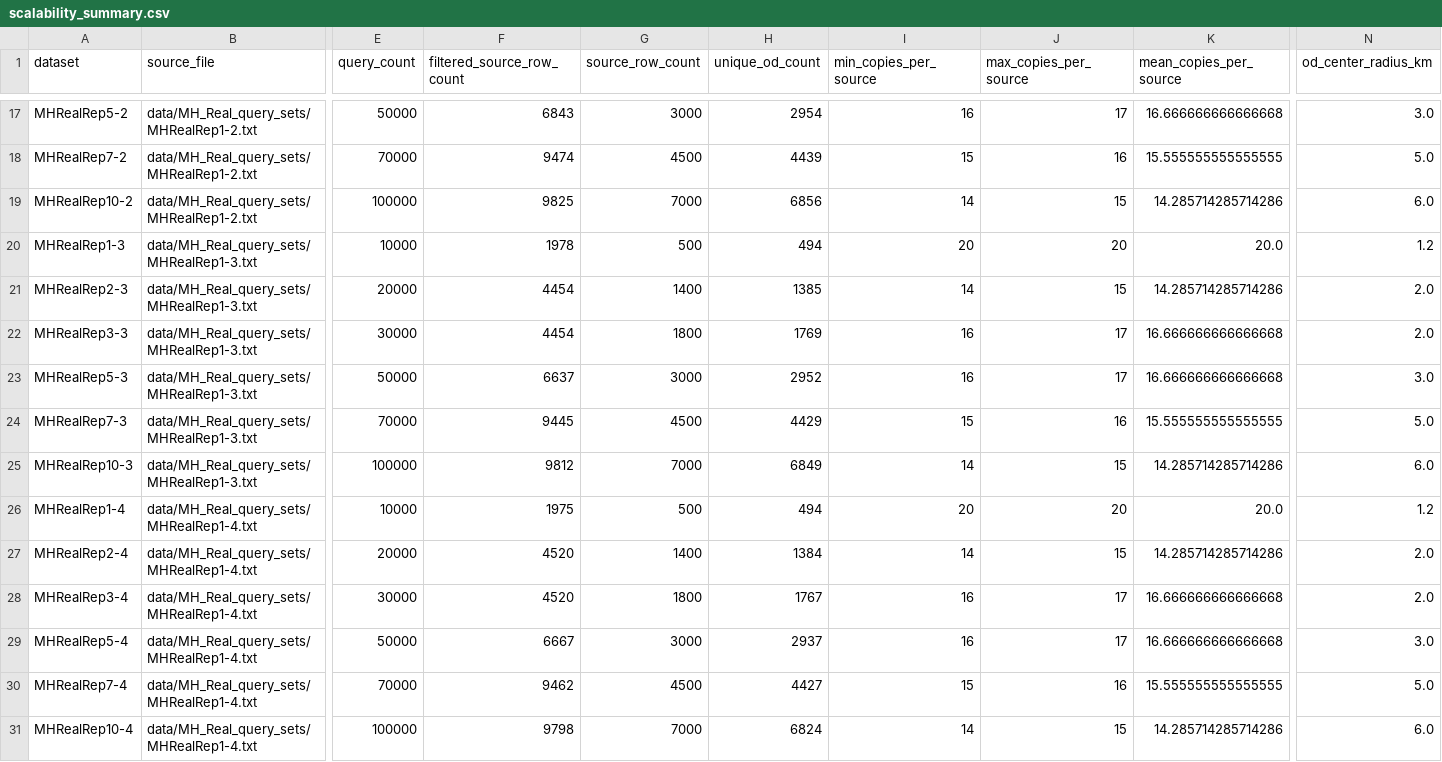
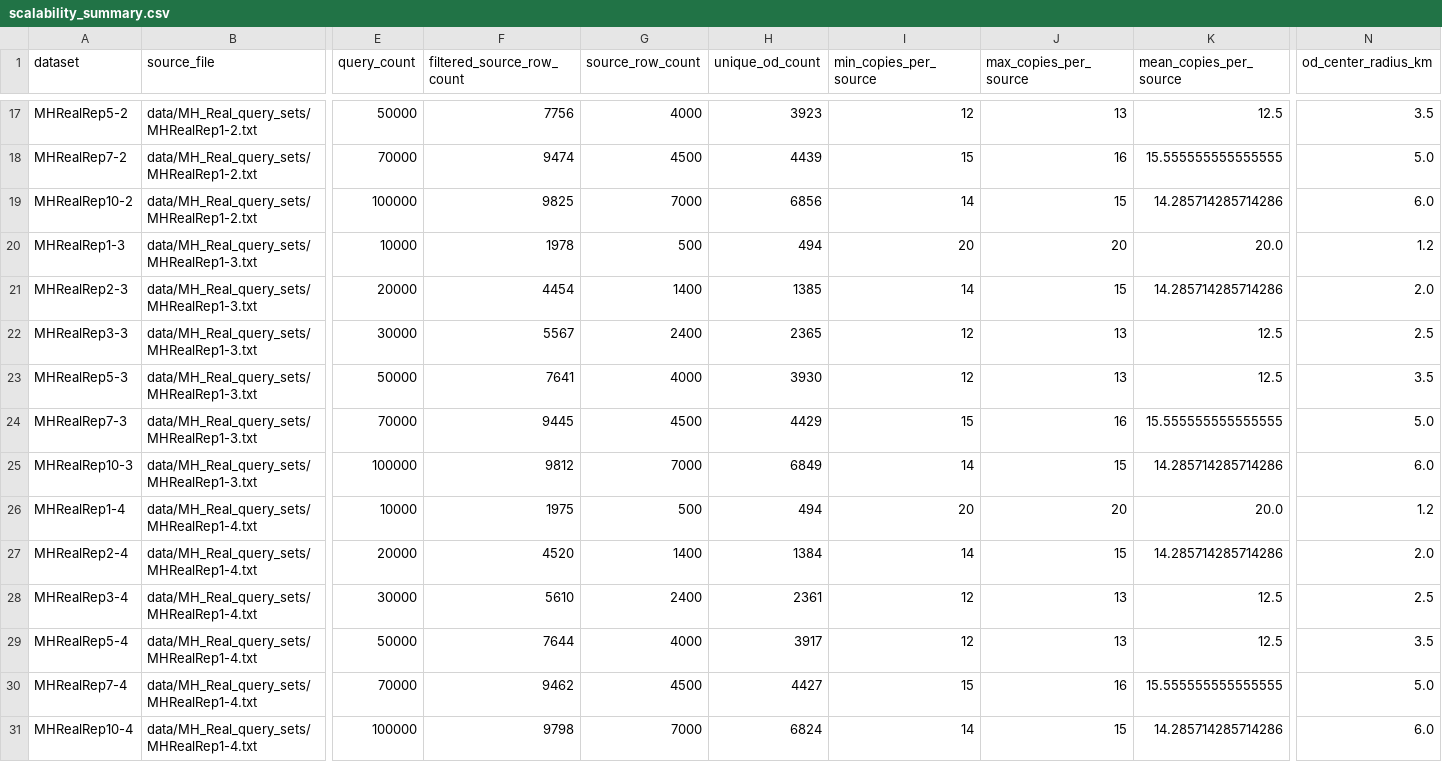
Before and after one commit to YehongXu1/GRO-Pro, a CSV file: data/MH_Real_query_sets_scalability_inner_progressive_peak1h/scalability_summary.csv, drawn as a sheet; only a part is shown, gaps mark what is left out; the diff covers the shown part only; the diff names each change by its address in the sheet, - before the commit and + after, or states it on an @@ line.

```diff
--- a/data/MH_Real_query_sets_scalability_inner_progressive_peak1h/scalability_summary.csv
+++ b/data/MH_Real_query_sets_scalability_inner_progressive_peak1h/scalability_summary.csv
-F17 (filtered_source_row_count): 6843
+F17 (filtered_source_row_count): 7756
-G17 (source_row_count): 3000
+G17 (source_row_count): 4000
-H17 (unique_od_count): 2954
+H17 (unique_od_count): 3923
-I17 (min_copies_per_source): 16
+I17 (min_copies_per_source): 12
-J17 (max_copies_per_source): 17
+J17 (max_copies_per_source): 13
-K17 (mean_copies_per_source): 16.666666666666668
+K17 (mean_copies_per_source): 12.5
-N17 (od_center_radius_km): 3.0
+N17 (od_center_radius_km): 3.5
-F22 (filtered_source_row_count): 4454
+F22 (filtered_source_row_count): 5567
-G22 (source_row_count): 1800
+G22 (source_row_count): 2400
-H22 (unique_od_count): 1769
+H22 (unique_od_count): 2365
-I22:I23 (min_copies_per_source): 16
+I22:I23 (min_copies_per_source): 12
-J22:J23 (max_copies_per_source): 17
+J22:J23 (max_copies_per_source): 13
-K22:K23 (mean_copies_per_source): 16.666666666666668
+K22:K23 (mean_copies_per_source): 12.5
-N22 (od_center_radius_km): 2.0
+N22 (od_center_radius_km): 2.5
-F23 (filtered_source_row_count): 6637
+F23 (filtered_source_row_count): 7641
-G23 (source_row_count): 3000
+G23 (source_row_count): 4000
-H23 (unique_od_count): 2952
+H23 (unique_od_count): 3930
-N23 (od_center_radius_km): 3.0
+N23 (od_center_radius_km): 3.5
-F28 (filtered_source_row_count): 4520
+F28 (filtered_source_row_count): 5610
-G28 (source_row_count): 1800
+G28 (source_row_count): 2400
-H28 (unique_od_count): 1767
+H28 (unique_od_count): 2361
-I28:I29 (min_copies_per_source): 16
+I28:I29 (min_copies_per_source): 12
-J28:J29 (max_copies_per_source): 17
+J28:J29 (max_copies_per_source): 13
-K28:K29 (mean_copies_per_source): 16.666666666666668
+K28:K29 (mean_copies_per_source): 12.5
-N28 (od_center_radius_km): 2.0
+N28 (od_center_radius_km): 2.5
-F29 (filtered_source_row_count): 6667
+F29 (filtered_source_row_count): 7644
-G29 (source_row_count): 3000
+G29 (source_row_count): 4000
-H29 (unique_od_count): 2937
+H29 (unique_od_count): 3917
-N29 (od_center_radius_km): 3.0
+N29 (od_center_radius_km): 3.5
```
Also changed, not shown: 35 edited cells elsewhere in this file, 14 other files.
